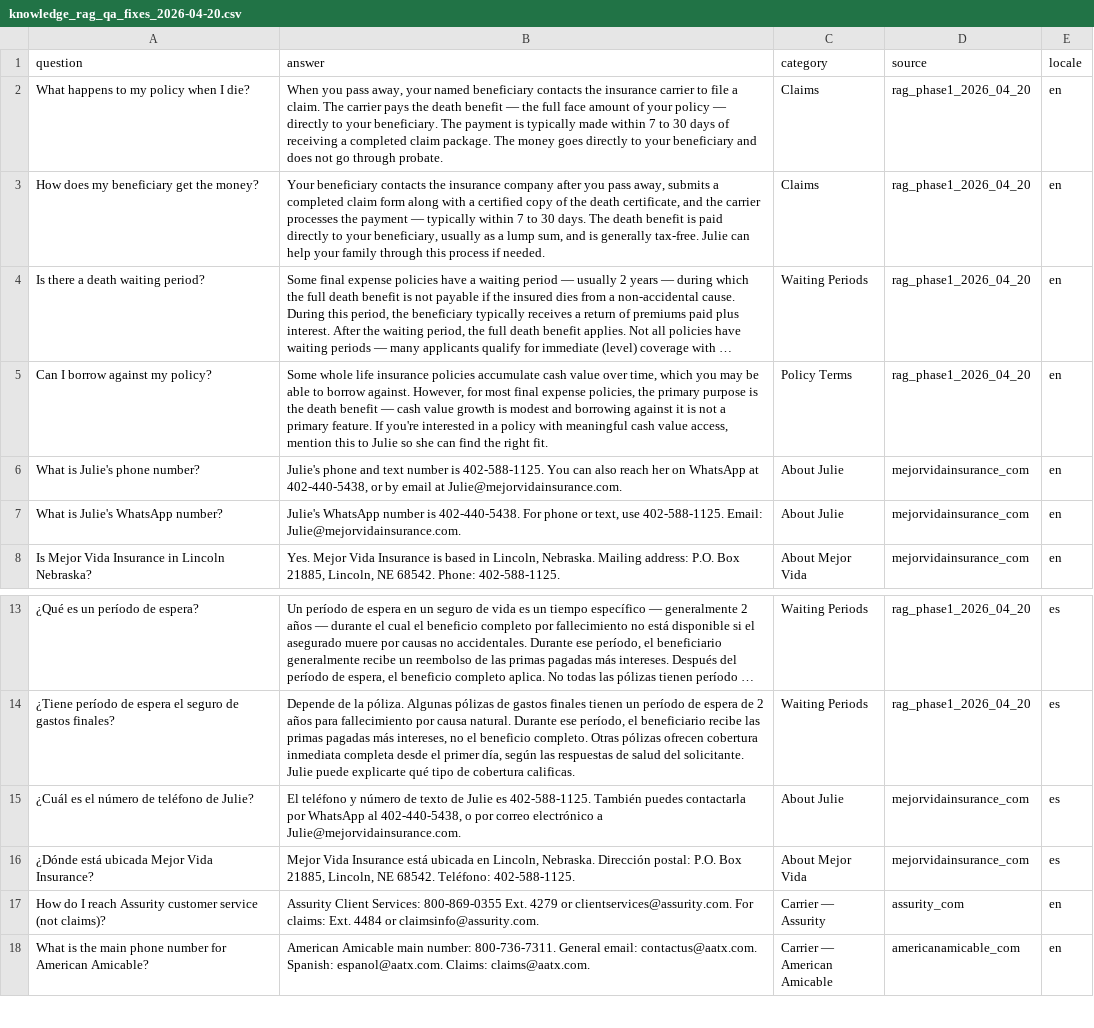
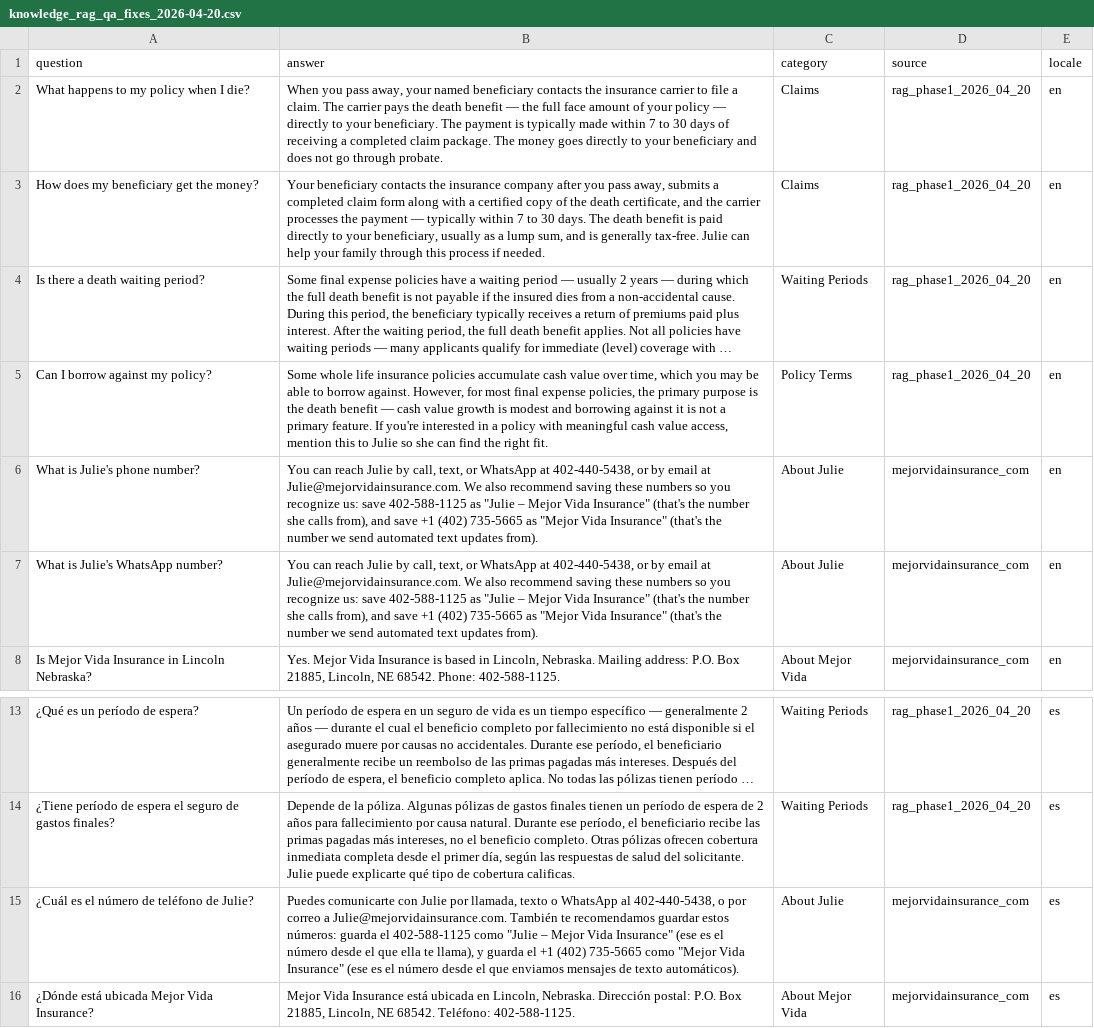
Before and after one commit to Mejor-Vida/Mejor-Vida-HTML, a CSV file: scripts/knowledge_rag_qa_fixes_2026-04-20.csv, drawn as a sheet; only a part is shown, gaps mark what is left out; the shorter side is filled out with more unchanged rows; long unchanged cells end in …; the diff names each change by its address in the sheet, - before the commit and + after, or states it on an @@ line.

```diff
--- a/scripts/knowledge_rag_qa_fixes_2026-04-20.csv
+++ b/scripts/knowledge_rag_qa_fixes_2026-04-20.csv
-B6 (answer): Julie's phone and text number is 402-588-1125. You can also reach her on WhatsApp at 402-440-5438, or by email at Julie@mejorvidainsurance.com.
+B6 (answer): You can reach Julie by call, text, or WhatsApp at 402-440-5438, or by email at Julie@mejorvidainsurance.com. We also recommend saving these numbers so you recognize us: save 402-588-1125 as "Julie – Mejor Vida Insurance" (that's the number she calls from), and save +1 (402) 735-5665 as "Mejor Vida Insurance" (that's the number we send automated text updates from).
-B7 (answer): Julie's WhatsApp number is 402-440-5438. For phone or text, use 402-588-1125. Email: Julie@mejorvidainsurance.com.
+B7 (answer): You can reach Julie by call, text, or WhatsApp at 402-440-5438, or by email at Julie@mejorvidainsurance.com. We also recommend saving these numbers so you recognize us: save 402-588-1125 as "Julie – Mejor Vida Insurance" (that's the number she calls from), and save +1 (402) 735-5665 as "Mejor Vida Insurance" (that's the number we send automated text updates from).
-B15 (answer): El teléfono y número de texto de Julie es 402-588-1125. También puedes contactarla por WhatsApp al 402-440-5438, o por correo electrónico a Julie@mejorvidainsurance.com.
+B15 (answer): Puedes comunicarte con Julie por llamada, texto o WhatsApp al 402-440-5438, o por correo a Julie@mejorvidainsurance.com. También te recomendamos guardar estos números: guarda el 402-588-1125 como "Julie – Mejor Vida Insurance" (ese es el número desde el que ella te llama), y guarda el +1 (402) 735-5665 como "Mejor Vida Insurance" (ese es el número desde el que enviamos mensajes de texto automáticos).
```
Also changed, not shown: scripts/knowledge_rag_contact_fixes_2026-04-20.csv, scripts/knowledge_rag_coverage_gaps_2026-04-20.csv, 3 other files.
